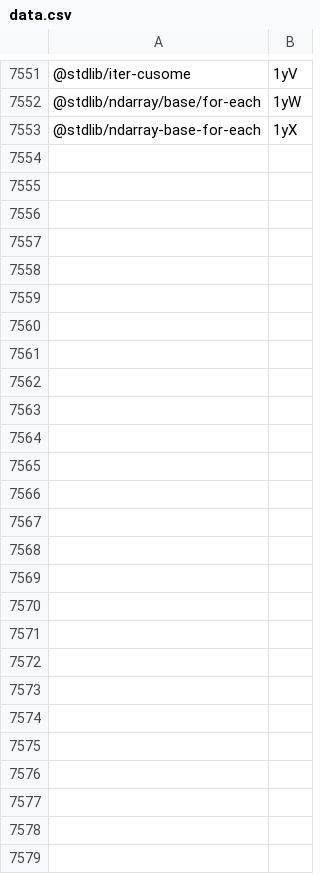
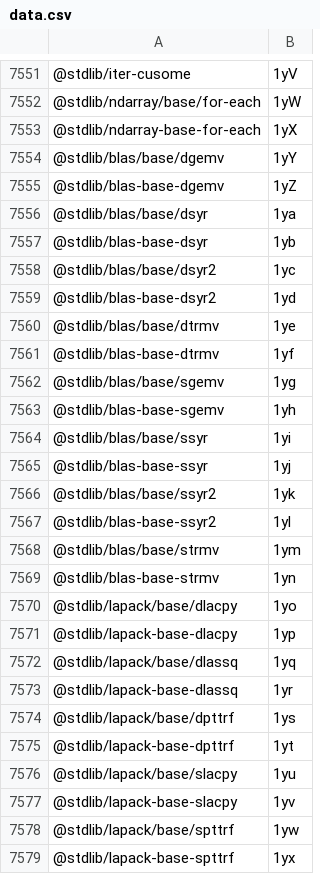
Before and after one commit to stdlib-js/error, a CSV file: tools/pkg2id/data/data.csv, drawn as a sheet; only a part is shown, gaps mark what is left out.

```diff
--- a/tools/pkg2id/data/data.csv
+++ b/tools/pkg2id/data/data.csv
@@ -7553 +7553,27 @@
 "@stdlib/ndarray-base-for-each",1yX
+"@stdlib/blas/base/dgemv",1yY
+"@stdlib/blas-base-dgemv",1yZ
+"@stdlib/blas/base/dsyr",1ya
+"@stdlib/blas-base-dsyr",1yb
+"@stdlib/blas/base/dsyr2",1yc
+"@stdlib/blas-base-dsyr2",1yd
+"@stdlib/blas/base/dtrmv",1ye
+"@stdlib/blas-base-dtrmv",1yf
+"@stdlib/blas/base/sgemv",1yg
+"@stdlib/blas-base-sgemv",1yh
+"@stdlib/blas/base/ssyr",1yi
+"@stdlib/blas-base-ssyr",1yj
+"@stdlib/blas/base/ssyr2",1yk
+"@stdlib/blas-base-ssyr2",1yl
+"@stdlib/blas/base/strmv",1ym
+"@stdlib/blas-base-strmv",1yn
+"@stdlib/lapack/base/dlacpy",1yo
+"@stdlib/lapack-base-dlacpy",1yp
+"@stdlib/lapack/base/dlassq",1yq
+"@stdlib/lapack-base-dlassq",1yr
+"@stdlib/lapack/base/dpttrf",1ys
+"@stdlib/lapack-base-dpttrf",1yt
+"@stdlib/lapack/base/slacpy",1yu
+"@stdlib/lapack-base-slacpy",1yv
+"@stdlib/lapack/base/spttrf",1yw
+"@stdlib/lapack-base-spttrf",1yx
```
Also changed, not shown: tools/database/data/data.csv, tools/id2pkg/data/data.csv, 6 other files.
